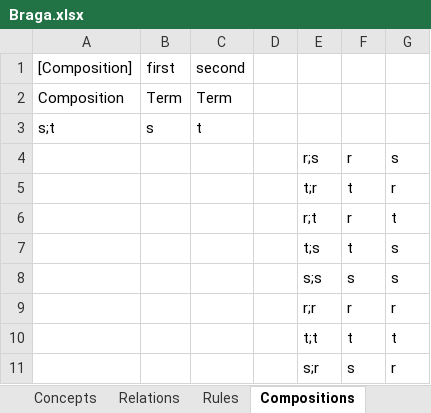
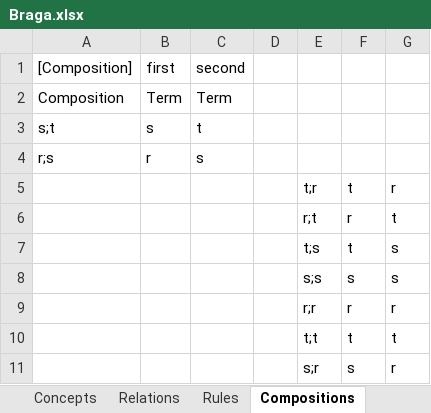
Before and after one commit to AmpersandTarski/ampersand-models, an Excel workbook: Braga/Braga.xlsx, sheet Compositions, drawn as a sheet; values as stored, in another font and other column widths than the file's, no borders; removed rows and columns are numbered as before the commit, all else as after; the diff names each change by its address in the sheet, - before the commit and + after, or states it on an @@ line.

```diff
--- a/Braga/Braga.xlsx (sheet Compositions)
+++ b/Braga/Braga.xlsx (sheet Compositions)
-row 4:  |  |  |  | r;s | r | s
+row 4: r;s | r | s
```
Also changed, not shown: sheet Relations, sheet Rules, 1 other file.
